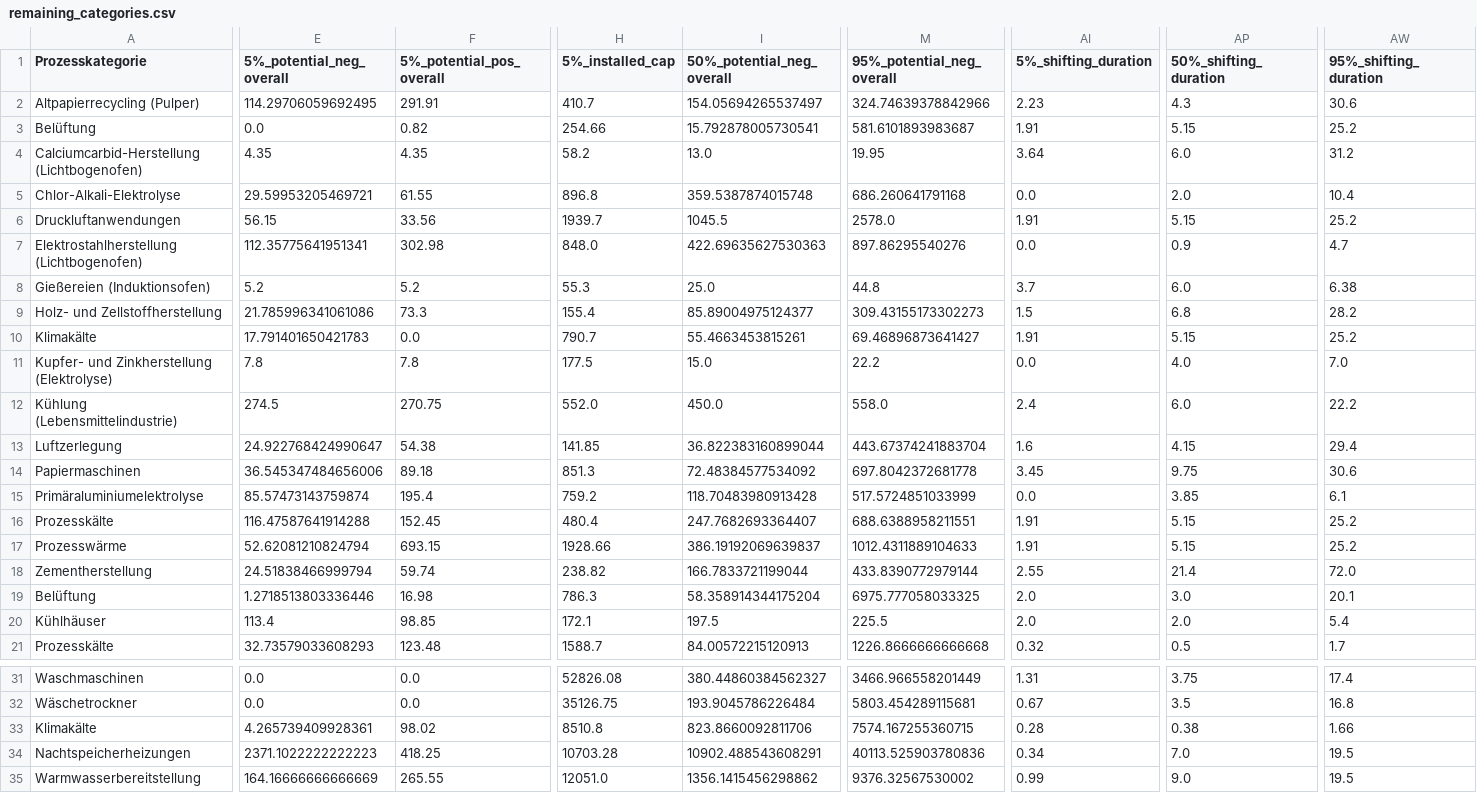
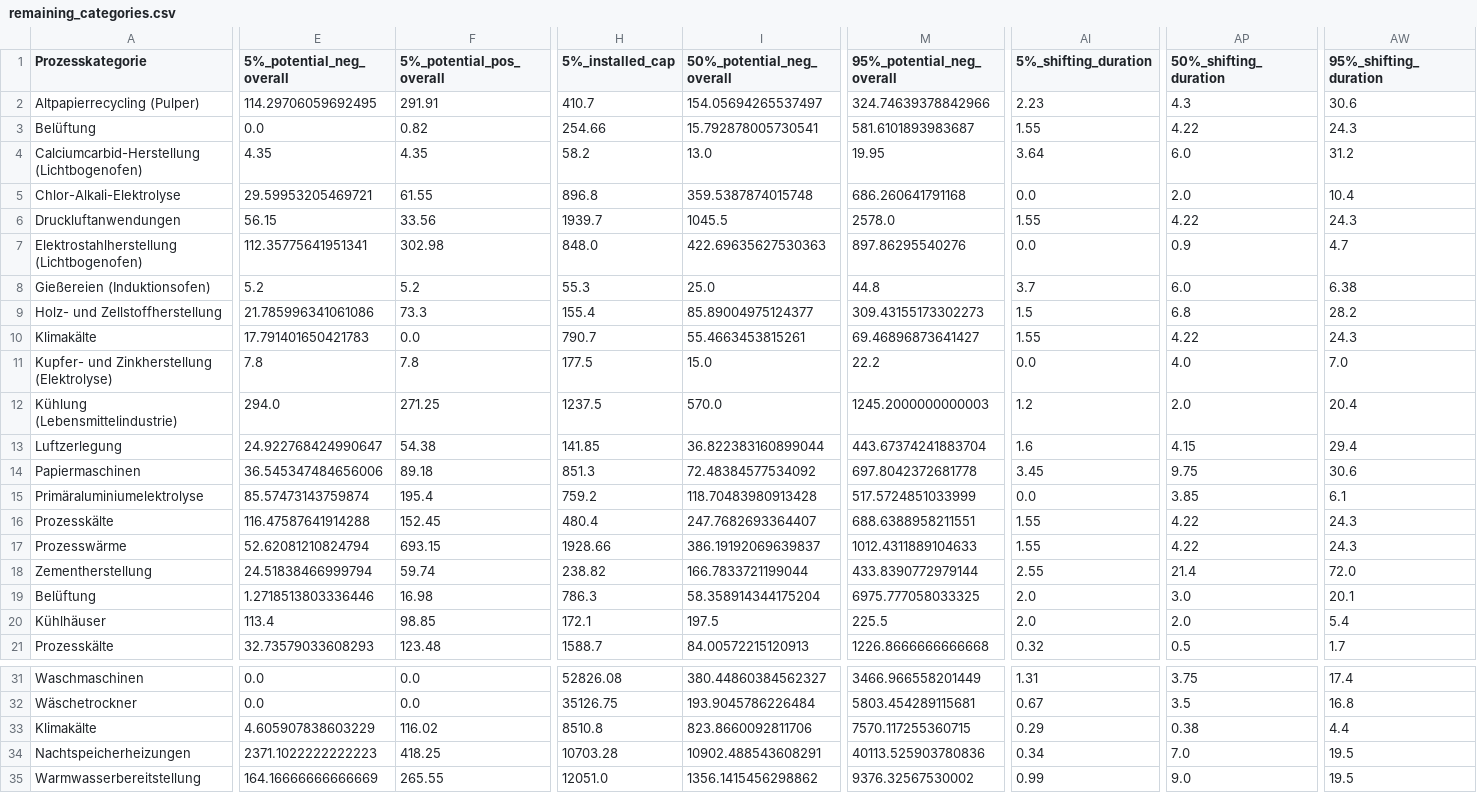
Before and after one commit to jokochems/DR_Potentials, a CSV file: inputs/remaining_categories.csv, drawn as a sheet; only a part is shown, gaps mark what is left out; the diff covers the shown part only; the diff names each change by its address in the sheet, - before the commit and + after, or states it on an @@ line.

```diff
--- a/inputs/remaining_categories.csv
+++ b/inputs/remaining_categories.csv
-AI3 (5%_shifting_duration): 1.91
+AI3 (5%_shifting_duration): 1.55
-AP3 (50%_shifting_duration): 5.15
+AP3 (50%_shifting_duration): 4.22
-AW3 (95%_shifting_duration): 25.2
+AW3 (95%_shifting_duration): 24.3
-AI6 (5%_shifting_duration): 1.91
+AI6 (5%_shifting_duration): 1.55
-AP6 (50%_shifting_duration): 5.15
+AP6 (50%_shifting_duration): 4.22
-AW6 (95%_shifting_duration): 25.2
+AW6 (95%_shifting_duration): 24.3
-AI10 (5%_shifting_duration): 1.91
+AI10 (5%_shifting_duration): 1.55
-AP10 (50%_shifting_duration): 5.15
+AP10 (50%_shifting_duration): 4.22
-AW10 (95%_shifting_duration): 25.2
+AW10 (95%_shifting_duration): 24.3
-E12 (5%_potential_neg_overall): 274.5
+E12 (5%_potential_neg_overall): 294.0
-F12 (5%_potential_pos_overall): 270.75
+F12 (5%_potential_pos_overall): 271.25
-H12 (5%_installed_cap): 552.0
+H12 (5%_installed_cap): 1237.5
-I12 (50%_potential_neg_overall): 450.0
+I12 (50%_potential_neg_overall): 570.0
-M12 (95%_potential_neg_overall): 558.0
+M12 (95%_potential_neg_overall): 1245.2000000000003
-AI12 (5%_shifting_duration): 2.4
+AI12 (5%_shifting_duration): 1.2
-AP12 (50%_shifting_duration): 6.0
+AP12 (50%_shifting_duration): 2.0
-AW12 (95%_shifting_duration): 22.2
+AW12 (95%_shifting_duration): 20.4
-AI16:AI17 (5%_shifting_duration): 1.91
+AI16:AI17 (5%_shifting_duration): 1.55
-AP16:AP17 (50%_shifting_duration): 5.15
+AP16:AP17 (50%_shifting_duration): 4.22
-AW16:AW17 (95%_shifting_duration): 25.2
+AW16:AW17 (95%_shifting_duration): 24.3
-E33 (5%_potential_neg_overall): 4.265739409928361
+E33 (5%_potential_neg_overall): 4.605907838603229
-F33 (5%_potential_pos_overall): 98.02
+F33 (5%_potential_pos_overall): 116.02
-M33 (95%_potential_neg_overall): 7574.167255360715
+M33 (95%_potential_neg_overall): 7570.117255360715
-AI33 (5%_shifting_duration): 0.28
+AI33 (5%_shifting_duration): 0.29
-AW33 (95%_shifting_duration): 1.66
+AW33 (95%_shifting_duration): 4.4
```
Also changed, not shown: 7 edited cells elsewhere in this file, inputs/eligibility_stats.csv, 1 other file.
